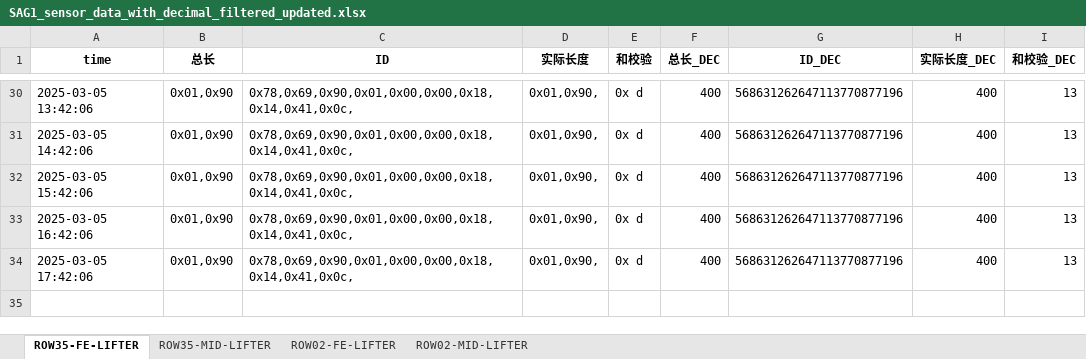
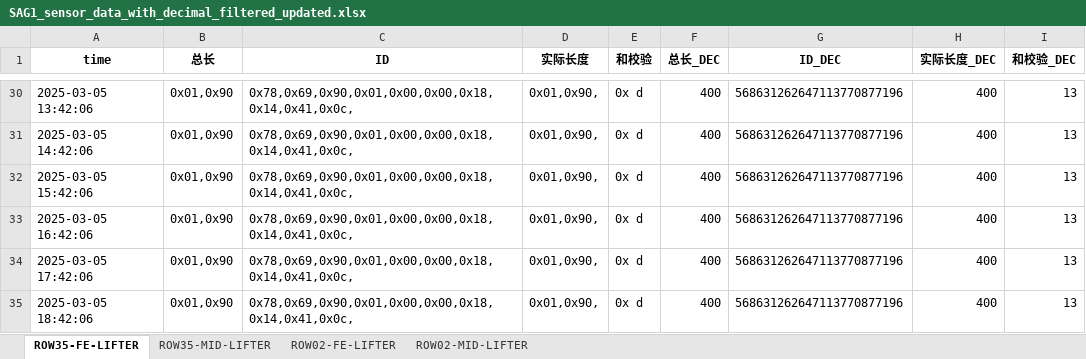
Before and after one commit to weichencsu/amman2503, an Excel workbook: SAG1_sensor_data_with_decimal_filtered_updated.xlsx, sheet ROW35-FE-LIFTER, drawn as a sheet; only a part is shown, gaps mark what is left out; values as stored, in another font and other column widths than the file's, no borders; the diff names each change by its address in the sheet, - before the commit and + after, or states it on an @@ line.

```diff
--- a/SAG1_sensor_data_with_decimal_filtered_updated.xlsx (sheet ROW35-FE-LIFTER)
+++ b/SAG1_sensor_data_with_decimal_filtered_updated.xlsx (sheet ROW35-FE-LIFTER)
+row 35: 2025-03-05 18:42:06 | 0x01,0x90 | 0x78,0x69,0x90,0x01,0x00,0x00,0x18,0x14,0x41,0x0c, | 0x01,0x90, | 0x d | 400 | 568631262647113770877196 | 400 | 13
```
Also changed, not shown: sheet ROW02-MID-LIFTER, sheet ROW35-MID-LIFTER, sheet ROW02-FE-LIFTER.
